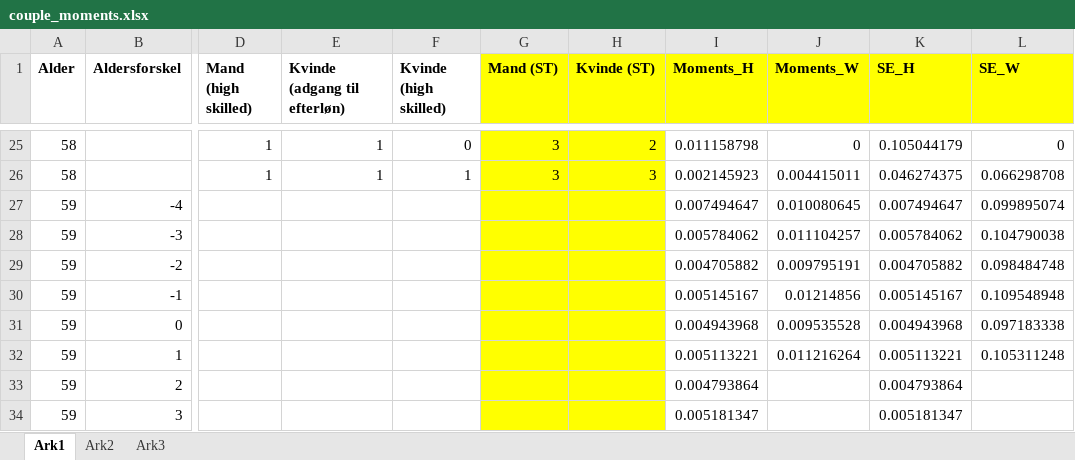
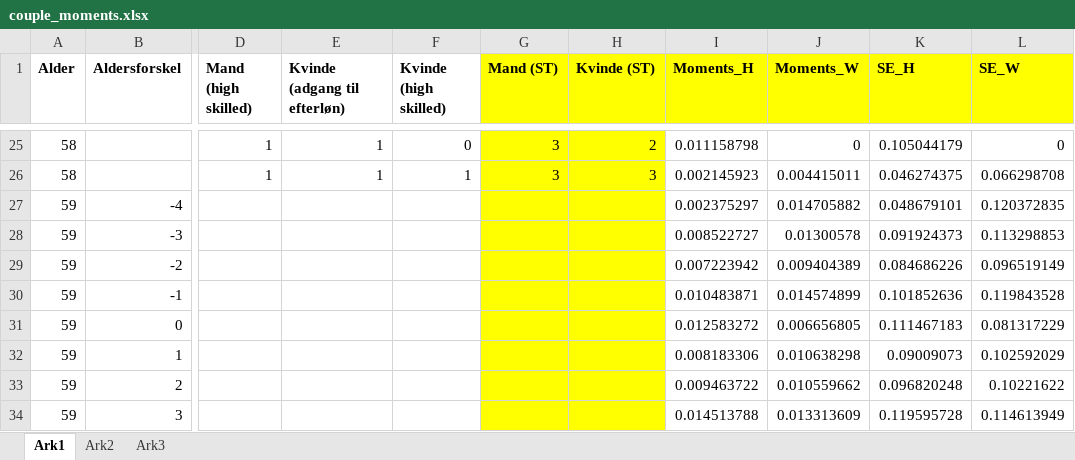
Before and after one commit to mathiassunesen/Speciale_retirement, an Excel workbook: Main/SASdata/couple_moments.xlsx, sheet Ark1, drawn as a sheet; only a part is shown, gaps mark what is left out; values as stored, in another font and other column widths than the file's, no borders; the diff covers the shown part only; the diff names each change by its address in the sheet, - before the commit and + after, or states it on an @@ line.

```diff
--- a/Main/SASdata/couple_moments.xlsx (sheet Ark1)
+++ b/Main/SASdata/couple_moments.xlsx (sheet Ark1)
-I27 (Moments_H): 0.007494647
+I27 (Moments_H): 0.002375297
-J27 (Moments_W): 0.010080645
+J27 (Moments_W): 0.014705882
-K27 (SE_H): 0.007494647
+K27 (SE_H): 0.048679101
-L27 (SE_W): 0.099895074
+L27 (SE_W): 0.120372835
-I28 (Moments_H): 0.005784062
+I28 (Moments_H): 0.008522727
-J28 (Moments_W): 0.011104257
+J28 (Moments_W): 0.01300578
-K28 (SE_H): 0.005784062
+K28 (SE_H): 0.091924373
-L28 (SE_W): 0.104790038
+L28 (SE_W): 0.113298853
-I29 (Moments_H): 0.004705882
+I29 (Moments_H): 0.007223942
-J29 (Moments_W): 0.009795191
+J29 (Moments_W): 0.009404389
-K29 (SE_H): 0.004705882
+K29 (SE_H): 0.084686226
-L29 (SE_W): 0.098484748
+L29 (SE_W): 0.096519149
-I30 (Moments_H): 0.005145167
+I30 (Moments_H): 0.010483871
-J30 (Moments_W): 0.01214856
+J30 (Moments_W): 0.014574899
-K30 (SE_H): 0.005145167
+K30 (SE_H): 0.101852636
-L30 (SE_W): 0.109548948
+L30 (SE_W): 0.119843528
-I31 (Moments_H): 0.004943968
+I31 (Moments_H): 0.012583272
-J31 (Moments_W): 0.009535528
+J31 (Moments_W): 0.006656805
-K31 (SE_H): 0.004943968
+K31 (SE_H): 0.111467183
-L31 (SE_W): 0.097183338
+L31 (SE_W): 0.081317229
-I32 (Moments_H): 0.005113221
+I32 (Moments_H): 0.008183306
-J32 (Moments_W): 0.011216264
+J32 (Moments_W): 0.010638298
-K32 (SE_H): 0.005113221
+K32 (SE_H): 0.09009073
-L32 (SE_W): 0.105311248
+L32 (SE_W): 0.102592029
-I33 (Moments_H): 0.004793864
+I33 (Moments_H): 0.009463722
-J33 (Moments_W): (empty)
+J33 (Moments_W): 0.010559662
-K33 (SE_H): 0.004793864
+K33 (SE_H): 0.096820248
-L33 (SE_W): (empty)
+L33 (SE_W): 0.10221622
-I34 (Moments_H): 0.005181347
+I34 (Moments_H): 0.014513788
-J34 (Moments_W): (empty)
+J34 (Moments_W): 0.013313609
-K34 (SE_H): 0.005181347
+K34 (SE_H): 0.119595728
-L34 (SE_W): (empty)
+L34 (SE_W): 0.114613949
```
Also changed, not shown: 356 edited cells elsewhere in this sheet, formulas that keep their value, Main/SASdata/couple_formue.xlsx, Main/SASdata/single_formue.xlsx, 12 other files.
